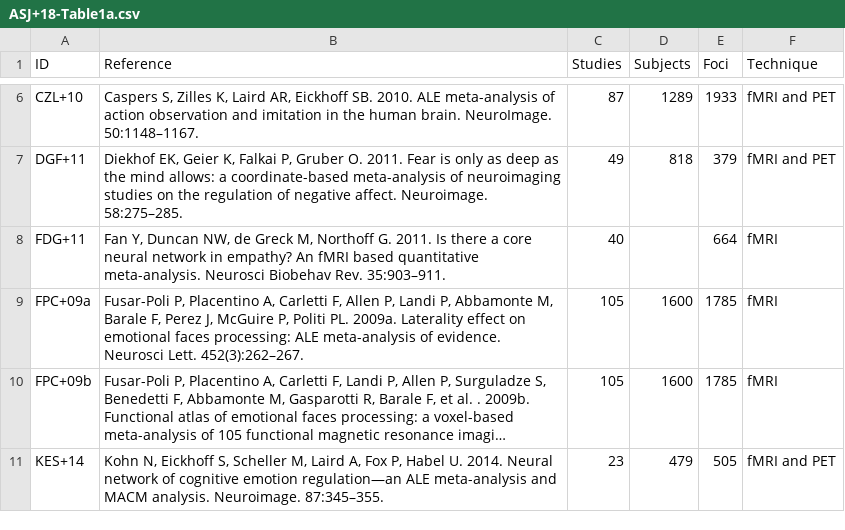
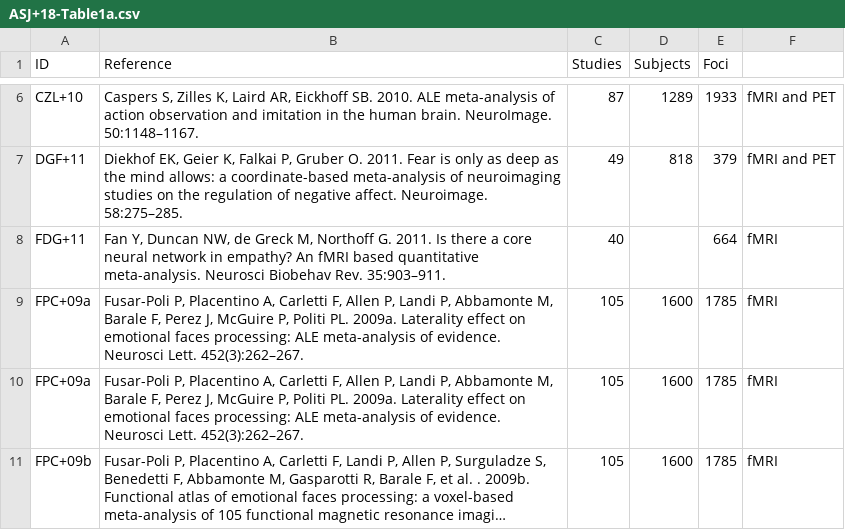
Before and after one commit to danalclop/Alcala-Lopez18CerebCortex, a CSV file: data/ASJ+18-Table1a.csv, drawn as a sheet; only a part is shown, gaps mark what is left out; the shorter side is filled out with more unchanged rows; long unchanged cells end in …; the diff names each change by its address in the sheet, - before the commit and + after, or states it on an @@ line.

Commit message:
Update ASJ+18-Table1a.csv

```diff
--- a/data/ASJ+18-Table1a.csv
+++ b/data/ASJ+18-Table1a.csv
-F1: Technique
+F1: (empty)
+row 9: FPC+09a | Fusar-Poli P, Placentino A, Carletti F, Allen P, Landi P, Abbamonte M, Barale F, Perez J, McGuire P, Politi PL. 2009a. Laterality effect on emotional faces processing: ALE meta-analysis of evidence. Neurosci Lett. 452(3):262–267. | 105 | 1600 | 1785 | fMRI
```
